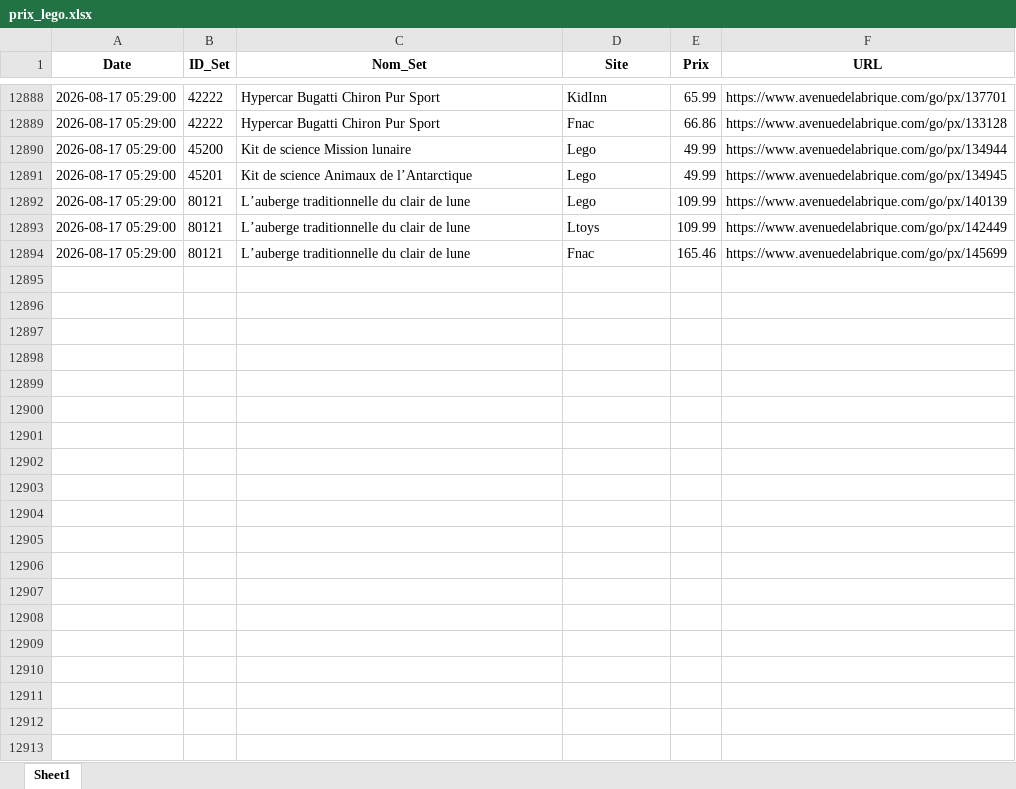
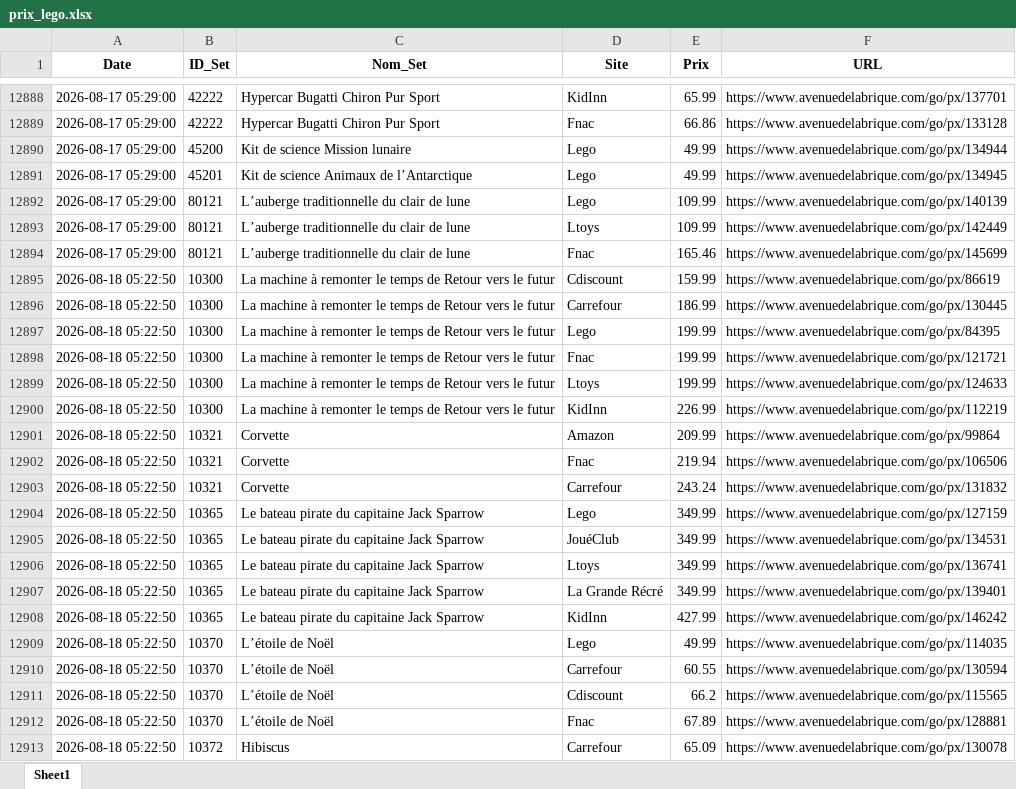
Before and after one commit to Aktawind/lego-price-tracker, an Excel workbook: prix_lego.xlsx, sheet Sheet1, drawn as a sheet; only a part is shown, gaps mark what is left out; values as stored, in another font and other column widths than the file's, no borders; the diff covers the shown part only; the diff names each change by its address in the sheet, - before the commit and + after, or states it on an @@ line.

```diff
--- a/prix_lego.xlsx (sheet Sheet1)
+++ b/prix_lego.xlsx (sheet Sheet1)
+row 12895: 2026-08-18 05:22:50 | 10300 | La machine à remonter le temps de Retour vers le futur | Cdiscount | 159.99 | https://www.avenuedelabrique.com/go/px/86619
+row 12896: 2026-08-18 05:22:50 | 10300 | La machine à remonter le temps de Retour vers le futur | Carrefour | 186.99 | https://www.avenuedelabrique.com/go/px/130445
+row 12897: 2026-08-18 05:22:50 | 10300 | La machine à remonter le temps de Retour vers le futur | Lego | 199.99 | https://www.avenuedelabrique.com/go/px/84395
+row 12898: 2026-08-18 05:22:50 | 10300 | La machine à remonter le temps de Retour vers le futur | Fnac | 199.99 | https://www.avenuedelabrique.com/go/px/121721
+row 12899: 2026-08-18 05:22:50 | 10300 | La machine à remonter le temps de Retour vers le futur | Ltoys | 199.99 | https://www.avenuedelabrique.com/go/px/124633
+row 12900: 2026-08-18 05:22:50 | 10300 | La machine à remonter le temps de Retour vers le futur | KidInn | 226.99 | https://www.avenuedelabrique.com/go/px/112219
+row 12901: 2026-08-18 05:22:50 | 10321 | Corvette | Amazon | 209.99 | https://www.avenuedelabrique.com/go/px/99864
+row 12902: 2026-08-18 05:22:50 | 10321 | Corvette | Fnac | 219.94 | https://www.avenuedelabrique.com/go/px/106506
+row 12903: 2026-08-18 05:22:50 | 10321 | Corvette | Carrefour | 243.24 | https://www.avenuedelabrique.com/go/px/131832
+row 12904: 2026-08-18 05:22:50 | 10365 | Le bateau pirate du capitaine Jack Sparrow | Lego | 349.99 | https://www.avenuedelabrique.com/go/px/127159
+row 12905: 2026-08-18 05:22:50 | 10365 | Le bateau pirate du capitaine Jack Sparrow | JouéClub | 349.99 | https://www.avenuedelabrique.com/go/px/134531
+row 12906: 2026-08-18 05:22:50 | 10365 | Le bateau pirate du capitaine Jack Sparrow | Ltoys | 349.99 | https://www.avenuedelabrique.com/go/px/136741
+row 12907: 2026-08-18 05:22:50 | 10365 | Le bateau pirate du capitaine Jack Sparrow | La Grande Récré | 349.99 | https://www.avenuedelabrique.com/go/px/139401
+row 12908: 2026-08-18 05:22:50 | 10365 | Le bateau pirate du capitaine Jack Sparrow | KidInn | 427.99 | https://www.avenuedelabrique.com/go/px/146242
+row 12909: 2026-08-18 05:22:50 | 10370 | L’étoile de Noël | Lego | 49.99 | https://www.avenuedelabrique.com/go/px/114035
+row 12910: 2026-08-18 05:22:50 | 10370 | L’étoile de Noël | Carrefour | 60.55 | https://www.avenuedelabrique.com/go/px/130594
+row 12911: 2026-08-18 05:22:50 | 10370 | L’étoile de Noël | Cdiscount | 66.2 | https://www.avenuedelabrique.com/go/px/115565
+row 12912: 2026-08-18 05:22:50 | 10370 | L’étoile de Noël | Fnac | 67.89 | https://www.avenuedelabrique.com/go/px/128881
+row 12913: 2026-08-18 05:22:50 | 10372 | Hibiscus | Carrefour | 65.09 | https://www.avenuedelabrique.com/go/px/130078
```
Also changed, not shown: 64 added rows elsewhere in this sheet, 1 other file.
